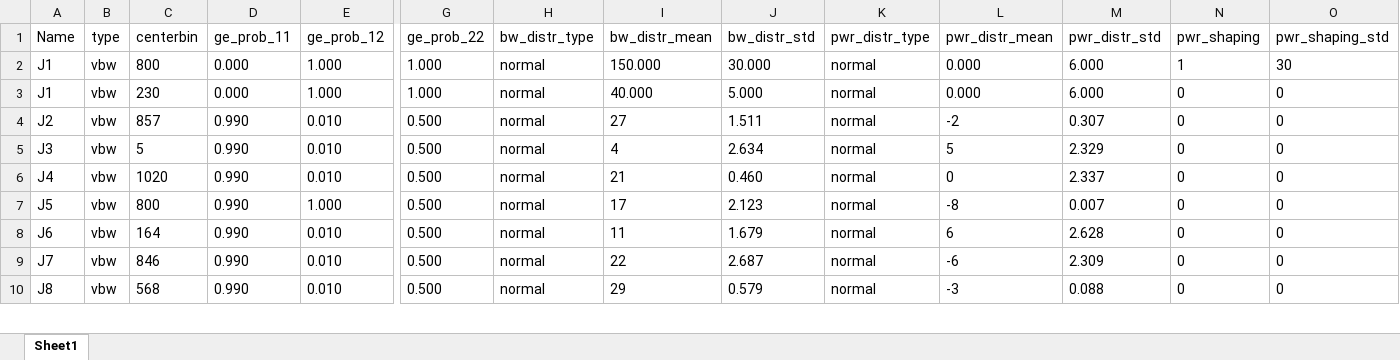
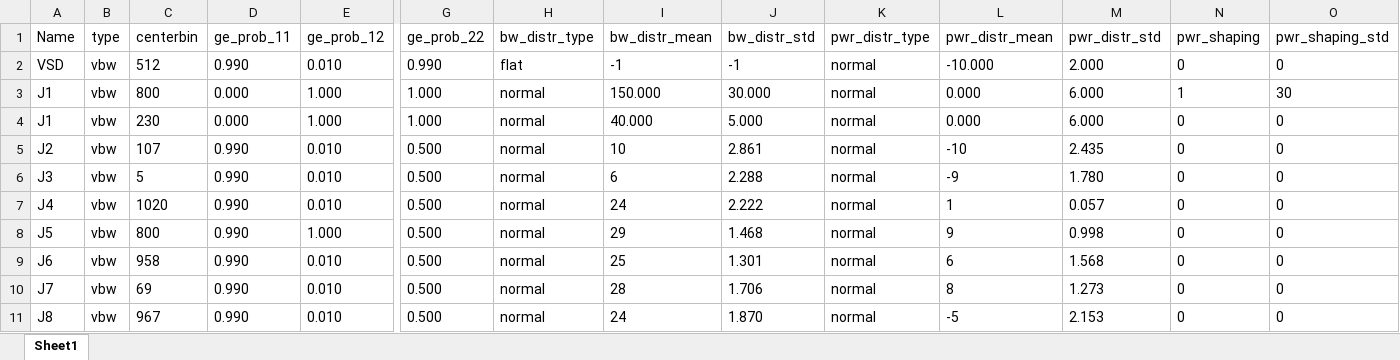
Before and after one commit to rcandell/p3388_general_rfi_tv, an Excel workbook: config/jspecs.xlsx, sheet Sheet1, drawn as a sheet; only a part is shown, gaps mark what is left out; values as stored, in another font and other column widths than the file's, no borders; addresses are those after the commit; rows hold the shown columns only; the diff covers the shown part only; the diff names each change by its address in the sheet, - before the commit and + after, or states it on an @@ line.

Commit message:
add flat broadband component support

```diff
--- a/config/jspecs.xlsx (sheet Sheet1)
+++ b/config/jspecs.xlsx (sheet Sheet1)
+row 2: VSD | vbw | 512 | 0.990 | 0.010 | 0.990 | flat | -1 | -1 | normal | -10.000 | 2.000 | 0 | 0
-C5 (centerbin): 857
+C5 (centerbin): 107
-I5 (bw_distr_mean): 27
+I5 (bw_distr_mean): 10
-J5 (bw_distr_std): 1.511
+J5 (bw_distr_std): 2.861
-L5 (pwr_distr_mean): -2
+L5 (pwr_distr_mean): -10
-M5 (pwr_distr_std): 0.307
+M5 (pwr_distr_std): 2.435
-I6 (bw_distr_mean): 4
+I6 (bw_distr_mean): 6
-J6 (bw_distr_std): 2.634
+J6 (bw_distr_std): 2.288
-L6 (pwr_distr_mean): 5
+L6 (pwr_distr_mean): -9
-M6 (pwr_distr_std): 2.329
+M6 (pwr_distr_std): 1.780
-I7 (bw_distr_mean): 21
+I7 (bw_distr_mean): 24
-J7 (bw_distr_std): 0.460
+J7 (bw_distr_std): 2.222
-L7 (pwr_distr_mean): 0
+L7 (pwr_distr_mean): 1
-M7 (pwr_distr_std): 2.337
+M7 (pwr_distr_std): 0.057
-I8 (bw_distr_mean): 17
+I8 (bw_distr_mean): 29
-J8 (bw_distr_std): 2.123
+J8 (bw_distr_std): 1.468
-L8 (pwr_distr_mean): -8
+L8 (pwr_distr_mean): 9
-M8 (pwr_distr_std): 0.007
+M8 (pwr_distr_std): 0.998
-C9 (centerbin): 164
+C9 (centerbin): 958
-I9 (bw_distr_mean): 11
+I9 (bw_distr_mean): 25
-J9 (bw_distr_std): 1.679
+J9 (bw_distr_std): 1.301
-M9 (pwr_distr_std): 2.628
+M9 (pwr_distr_std): 1.568
-C10 (centerbin): 846
+C10 (centerbin): 69
-I10 (bw_distr_mean): 22
+I10 (bw_distr_mean): 28
-J10 (bw_distr_std): 2.687
+J10 (bw_distr_std): 1.706
-L10 (pwr_distr_mean): -6
+L10 (pwr_distr_mean): 8
-M10 (pwr_distr_std): 2.309
+M10 (pwr_distr_std): 1.273
-C11 (centerbin): 568
+C11 (centerbin): 967
-I11 (bw_distr_mean): 29
+I11 (bw_distr_mean): 24
-J11 (bw_distr_std): 0.579
+J11 (bw_distr_std): 1.870
-L11 (pwr_distr_mean): -3
+L11 (pwr_distr_mean): -5
-M11 (pwr_distr_std): 0.088
+M11 (pwr_distr_std): 2.153
```
Also changed, not shown: 829 edited cells elsewhere in this sheet, formulas that keep their value, 4 other files.
